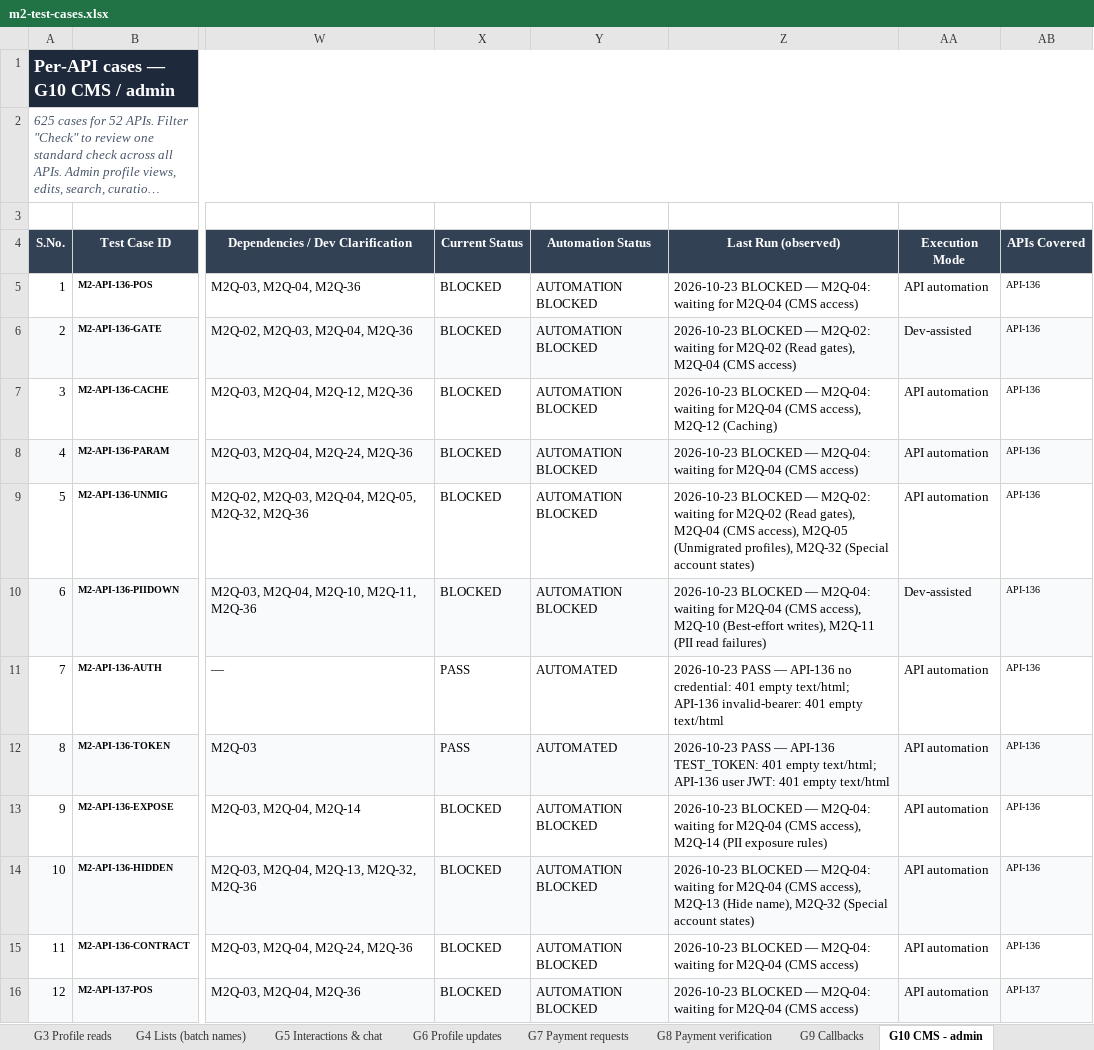
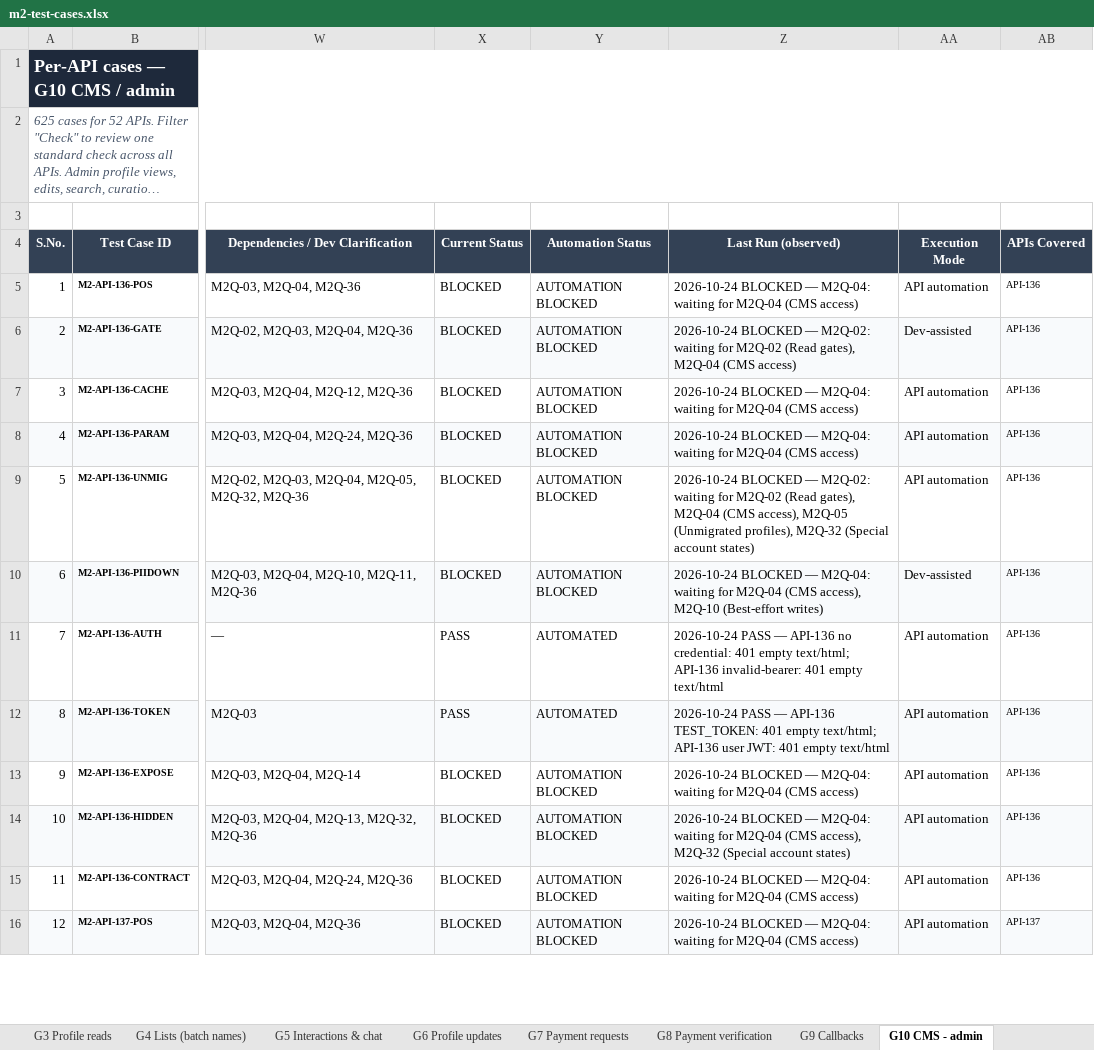
Before and after one commit to vidheybhogadi/PII_Automation_Framework, an Excel workbook: m2/docs/m2-test-cases.xlsx, sheet G10 CMS - admin, drawn as a sheet; only a part is shown, gaps mark what is left out; long unchanged cells end in …; values as stored, in another font and other column widths than the file's, no borders; conditional formats not drawn; the diff covers the shown part only; the diff names each change by its address in the sheet, - before the commit and + after, or states it on an @@ line.

```diff
--- a/m2/docs/m2-test-cases.xlsx (sheet G10 CMS - admin)
+++ b/m2/docs/m2-test-cases.xlsx (sheet G10 CMS - admin)
-Z5 (Last Run (observed)): 2026-10-23 BLOCKED —…
+Z5 (Last Run (observed)): 2026-10-24 BLOCKED —…
-Z6 (Last Run (observed)): 2026-10-23 BLOCKED —…
+Z6 (Last Run (observed)): 2026-10-24 BLOCKED —…
-Z7 (Last Run (observed)): 2026-10-23 BLOCKED — M2Q-04: waiting for M2Q-04 (CMS access), M2Q-12 (Caching)
+Z7 (Last Run (observed)): 2026-10-24 BLOCKED — M2Q-04: waiting for M2Q-04 (CMS access)
-Z8 (Last Run (observed)): 2026-10-23 BLOCKED —…
+Z8 (Last Run (observed)): 2026-10-24 BLOCKED —…
-Z9 (Last Run (observed)): 2026-10-23 BLOCKED —…
+Z9 (Last Run (observed)): 2026-10-24 BLOCKED —…
-Z10 (Last Run (observed)): 2026-10-23 BLOCKED — M2Q-04: waiting for M2Q-04 (CMS access), M2Q-10 (Best-effort writes), M2Q-11 (PII read failures)
+Z10 (Last Run (observed)): 2026-10-24 BLOCKED — M2Q-04: waiting for M2Q-04 (CMS access), M2Q-10 (Best-effort writes)
-Z11 (Last Run (observed)): 2026-10-23 PASS —…
+Z11 (Last Run (observed)): 2026-10-24 PASS —…
-Z12 (Last Run (observed)): 2026-10-23 PASS —…
+Z12 (Last Run (observed)): 2026-10-24 PASS —…
-Z13 (Last Run (observed)): 2026-10-23 BLOCKED — M2Q-04: waiting for M2Q-04 (CMS access), M2Q-14 (PII exposure rules)
+Z13 (Last Run (observed)): 2026-10-24 BLOCKED — M2Q-04: waiting for M2Q-04 (CMS access)
-Z14 (Last Run (observed)): 2026-10-23 BLOCKED — M2Q-04: waiting for M2Q-04 (CMS access), M2Q-13 (Hide name), M2Q-32 (Special…
+Z14 (Last Run (observed)): 2026-10-24 BLOCKED — M2Q-04: waiting for M2Q-04 (CMS access), M2Q-32 (Special…
-Z15:Z16 (Last Run (observed)): 2026-10-23 BLOCKED —…
+Z15:Z16 (Last Run (observed)): 2026-10-24 BLOCKED —…
```
Also changed, not shown: 611 edited cells elsewhere in this sheet, sheet G5 Interactions & chat, sheet G6 Profile updates, sheet G4 Lists (batch names), sheet G2 PII writes & lifecycle, sheet G7 Payment requests, sheet G3 Profile reads, 6 more sheets, 6 other files.
